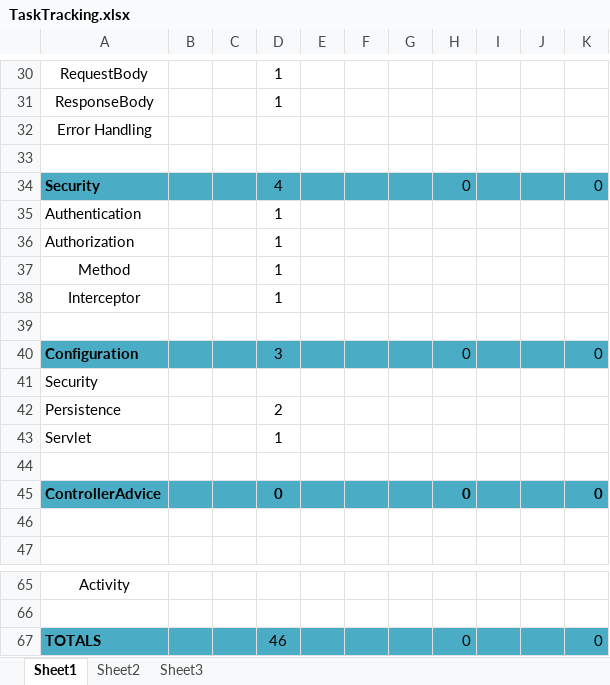
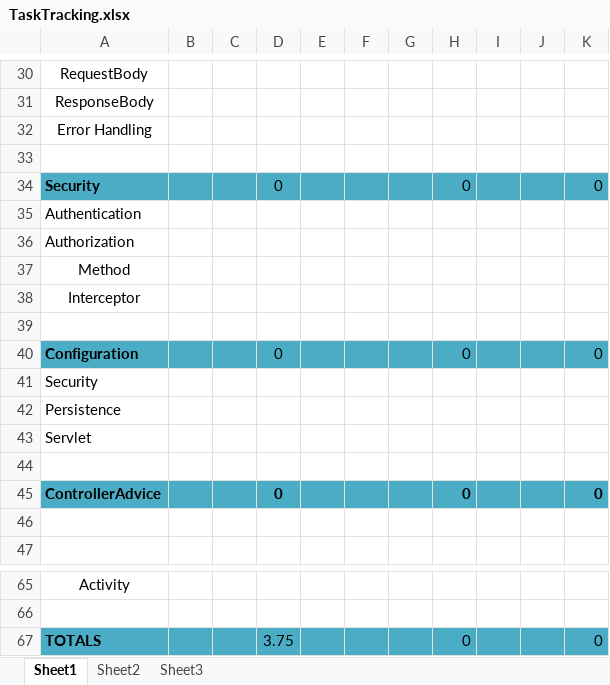
Before and after one commit to luatnguyen1979/tmchecking, an Excel workbook: TaskTracking.xlsx, sheet Sheet1, drawn as a sheet; only a part is shown, gaps mark what is left out; values as stored, in another font and other column widths than the file's, no borders; the diff covers the shown part only; the diff names each change by its address in the sheet, - before the commit and + after, or states it on an @@ line.

```diff
--- a/TaskTracking.xlsx (sheet Sheet1)
+++ b/TaskTracking.xlsx (sheet Sheet1)
-D30:D31: 1
+D30:D31: (empty)
-D34: 4
+D34: 0
-D35:D38: 1
+D35:D38: (empty)
-D40: 3
+D40: 0
-D42: 2
+D42: (empty)
-D43: 1
+D43: (empty)
-D67: 46
+D67: 3.75
```
Also changed, not shown: 1 added row, 1 removed row and 21 edited cells elsewhere in this sheet.
